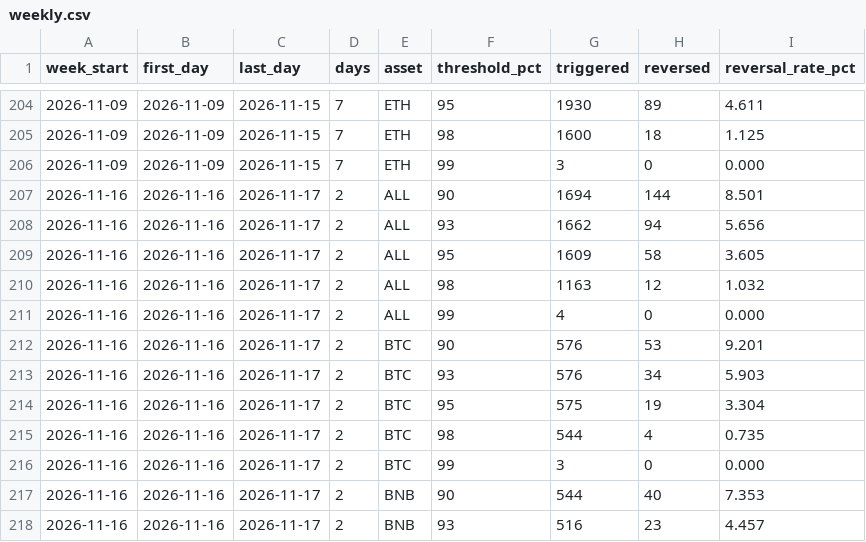
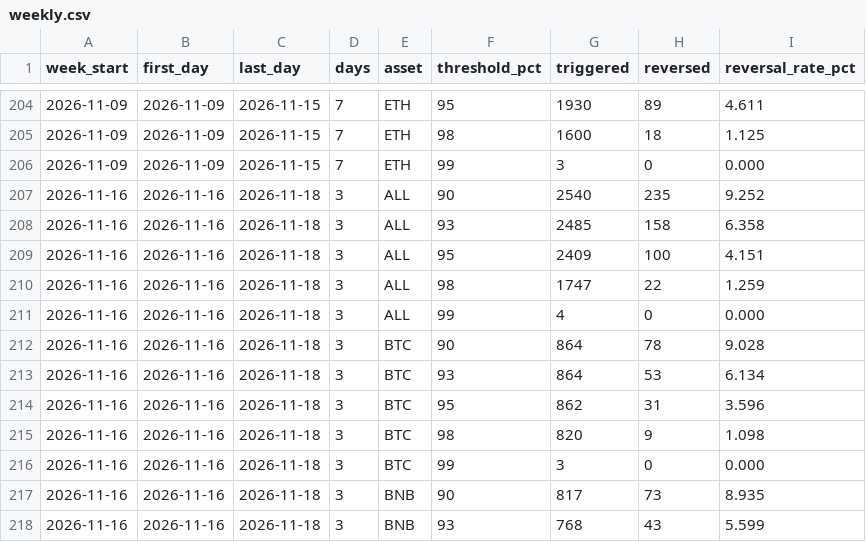
Before and after one commit to outcometick/predict-fun-reversal-stats, a CSV file: results/weekly.csv, drawn as a sheet; only a part is shown, gaps mark what is left out; the diff covers the shown part only.

```diff
--- a/results/weekly.csv
+++ b/results/weekly.csv
@@ -206,13 +206,13 @@ week_start,first_day,last_day,days,asset,threshold_pct,triggered,reversed,revers
 2026-11-09,2026-11-09,2026-11-15,7,ETH,99,3,0,0.000
-2026-11-16,2026-11-16,2026-11-17,2,ALL,90,1694,144,8.501
-2026-11-16,2026-11-16,2026-11-17,2,ALL,93,1662,94,5.656
-2026-11-16,2026-11-16,2026-11-17,2,ALL,95,1609,58,3.605
-2026-11-16,2026-11-16,2026-11-17,2,ALL,98,1163,12,1.032
-2026-11-16,2026-11-16,2026-11-17,2,ALL,99,4,0,0.000
-2026-11-16,2026-11-16,2026-11-17,2,BTC,90,576,53,9.201
-2026-11-16,2026-11-16,2026-11-17,2,BTC,93,576,34,5.903
-2026-11-16,2026-11-16,2026-11-17,2,BTC,95,575,19,3.304
-2026-11-16,2026-11-16,2026-11-17,2,BTC,98,544,4,0.735
-2026-11-16,2026-11-16,2026-11-17,2,BTC,99,3,0,0.000
-2026-11-16,2026-11-16,2026-11-17,2,BNB,90,544,40,7.353
-2026-11-16,2026-11-16,2026-11-17,2,BNB,93,516,23,4.457
+2026-11-16,2026-11-16,2026-11-18,3,ALL,90,2540,235,9.252
+2026-11-16,2026-11-16,2026-11-18,3,ALL,93,2485,158,6.358
+2026-11-16,2026-11-16,2026-11-18,3,ALL,95,2409,100,4.151
+2026-11-16,2026-11-16,2026-11-18,3,ALL,98,1747,22,1.259
+2026-11-16,2026-11-16,2026-11-18,3,ALL,99,4,0,0.000
+2026-11-16,2026-11-16,2026-11-18,3,BTC,90,864,78,9.028
+2026-11-16,2026-11-16,2026-11-18,3,BTC,93,864,53,6.134
+2026-11-16,2026-11-16,2026-11-18,3,BTC,95,862,31,3.596
+2026-11-16,2026-11-16,2026-11-18,3,BTC,98,820,9,1.098
+2026-11-16,2026-11-16,2026-11-18,3,BTC,99,3,0,0.000
+2026-11-16,2026-11-16,2026-11-18,3,BNB,90,817,73,8.935
+2026-11-16,2026-11-16,2026-11-18,3,BNB,93,768,43,5.599
```
Also changed, not shown: 32 edited cells elsewhere in this file, results/by_hour_utc.csv, results/by_loser_peak.csv, 12 other files.
